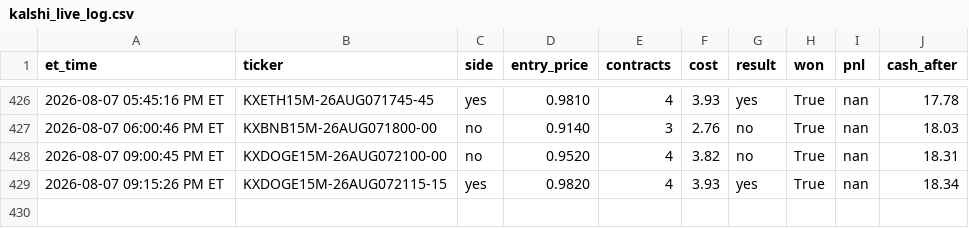
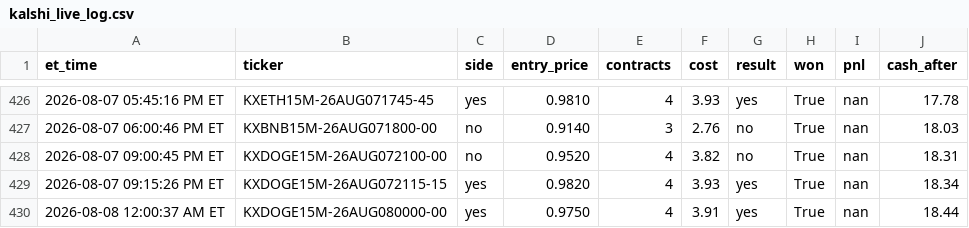
Before and after one commit to nitinjakka/nitinjakka, a CSV file: kalshi_live_log.csv, drawn as a sheet; only a part is shown, gaps mark what is left out.

Commit message:
live logs 2026-08-08T04:00

```diff
--- a/kalshi_live_log.csv
+++ b/kalshi_live_log.csv
@@ -429 +429,2 @@ et_time,ticker,side,entry_price,contracts,cost,result,won,pnl,cash_after
 2026-08-07 09:15:26 PM ET,KXDOGE15M-26AUG072115-15,yes,0.9820,4,3.93,yes,True,nan,18.34
+2026-08-08 12:00:37 AM ET,KXDOGE15M-26AUG080000-00,yes,0.9750,4,3.91,yes,True,nan,18.44
```
Also changed, not shown: 2 other files.
